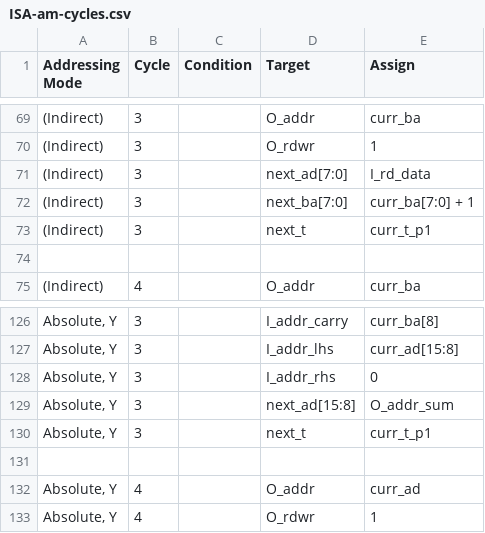
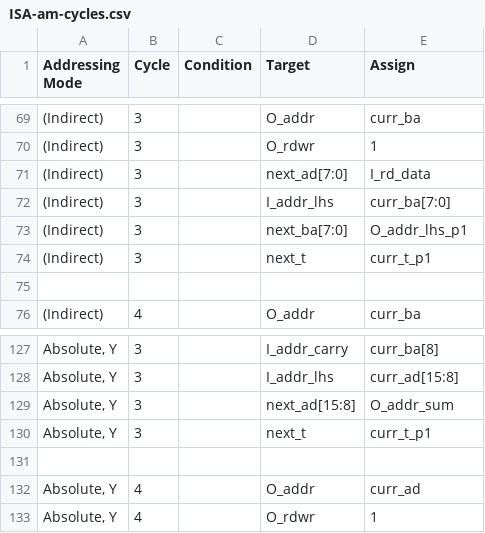
Before and after one commit to 2bitsin/Q2A03, a CSV file: data/ISA-am-cycles.csv, drawn as a sheet; only a part is shown, gaps mark what is left out.

```diff
--- a/data/ISA-am-cycles.csv
+++ b/data/ISA-am-cycles.csv
@@ -71,3 +71,4 @@
 "(Indirect)",3,,"next_ad[7:0]","I_rd_data"
-"(Indirect)",3,,"next_ba[7:0]","curr_ba[7:0] + 1"
+"(Indirect)",3,,"I_addr_lhs","curr_ba[7:0]"
+"(Indirect)",3,,"next_ba[7:0]","O_addr_lhs_p1"
 "(Indirect)",3,,"next_t","curr_t_p1"
@@ -127,3 +128,2 @@
 "Absolute, Y",3,,"I_addr_lhs","curr_ad[15:8]"
-"Absolute, Y",3,,"I_addr_rhs",0
 "Absolute, Y",3,,"next_ad[15:8]","O_addr_sum"
```
Also changed, not shown: 2 other files.
